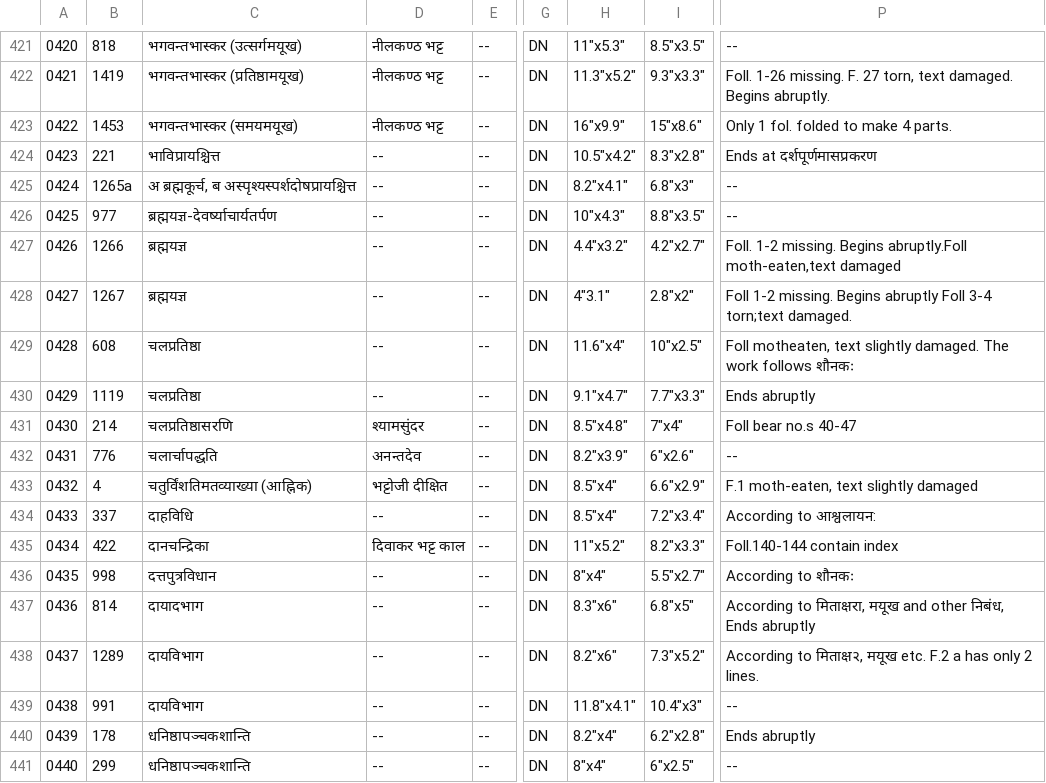
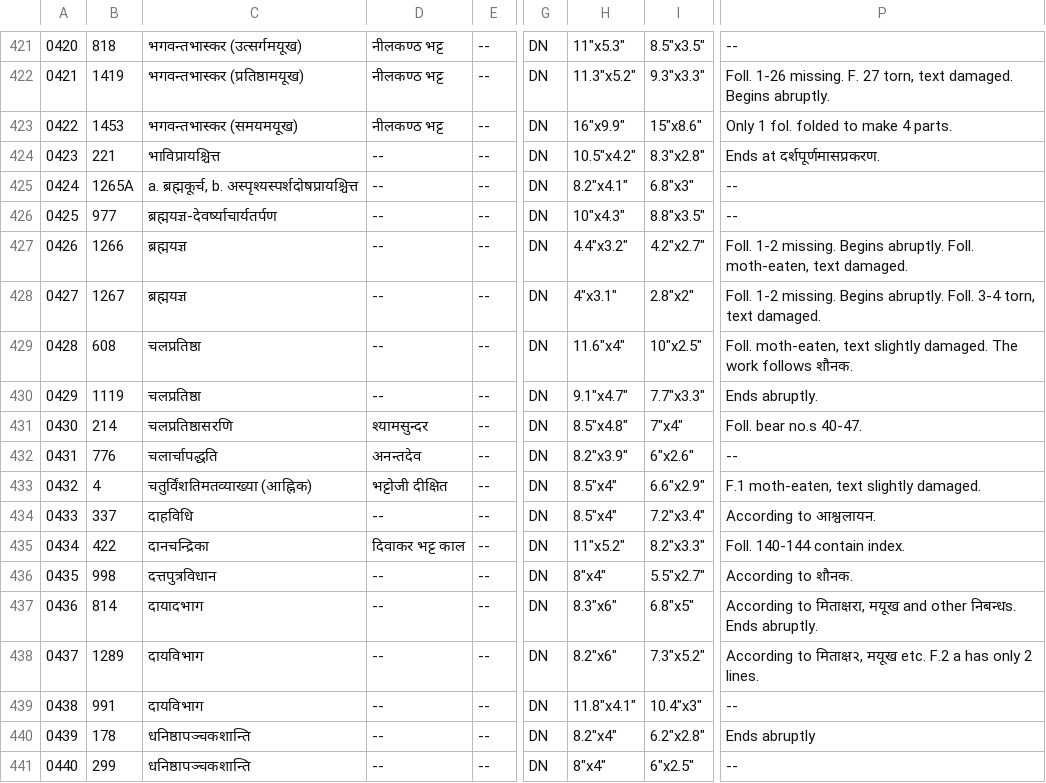
Before and after one commit to drdhaval2785/ChunilalGandhiVidyabhavan, a TSV file: derivedFiles/cataloguev006.tsv, drawn as a sheet; only a part is shown, gaps mark what is left out; the diff names each change by its address in the sheet, - before the commit and + after, or states it on an @@ line.

```diff
--- a/derivedFiles/cataloguev006.tsv
+++ b/derivedFiles/cataloguev006.tsv
-P424: Ends at दर्शपूर्णमासप्रकरण
+P424: Ends at दर्शपूर्णमासप्रकरण.
-B425: 1265a
+B425: 1265A
-C425: अ ब्रह्मकूर्च, ब अस्पृश्यस्पर्शदोषप्रायश्चित्त
+C425: a. ब्रह्मकूर्च, b. अस्पृश्यस्पर्शदोषप्रायश्चित्त
-P427: …missing. Begins abruptly.Foll moth-eaten,text damaged
+P427: …missing. Begins abruptly. Foll. moth-eaten, text damaged.
-H428: 4"3.1"
+H428: 4"x3.1"
-P428: Foll 1-2 missing. Begins abruptly Foll 3-4 torn;text damaged.
+P428: Foll. 1-2 missing. Begins abruptly. Foll. 3-4 torn, text damaged.
-P429: Foll motheaten, text slightly damaged. The work follows शौनकः
+P429: Foll. moth-eaten, text slightly damaged. The work follows शौनक.
-P430: Ends abruptly
+P430: Ends abruptly.
-D431: श्यामसुंदर
+D431: श्यामसुन्दर
-P431: Foll bear no.s 40-47
+P431: Foll. bear no.s 40-47.
-P433: F.1 moth-eaten, text slightly damaged
+P433: F.1 moth-eaten, text slightly damaged.
-P434: According to आश्वलायन:
+P434: According to आश्वलायन.
-P435: Foll.140-144 contain index
+P435: Foll. 140-144 contain index.
-P436: According to शौनकः
+P436: According to शौनक.
-P437: …and other निबंध, Ends abruptly
+P437: …and other निबन्धs. Ends abruptly.
```
Also changed, not shown: 1 other file.
